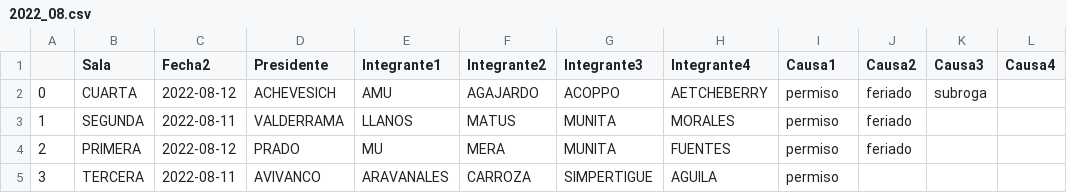
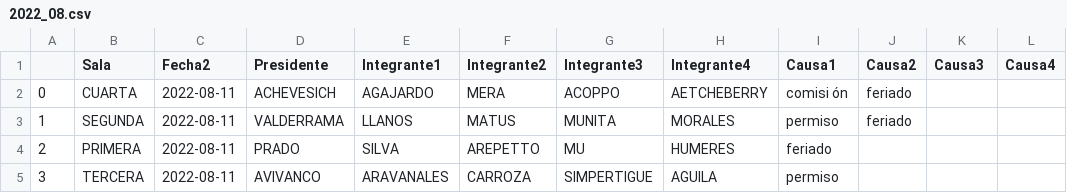
Before and after one commit to jwilenmann/WebScraping-CS, a CSV file: Scraper/2022_08.csv, drawn as a sheet.

```diff
--- a/Scraper/2022_08.csv
+++ b/Scraper/2022_08.csv
@@ -1,5 +1,5 @@
 ,Sala,Fecha2,Presidente,Integrante1,Integrante2,Integrante3,Integrante4,Causa1,Causa2,Causa3,Causa4
-0,CUARTA,2022-08-12,ACHEVESICH,AMU,AGAJARDO,ACOPPO,AETCHEBERRY,permiso,feriado,subroga,
+0,CUARTA,2022-08-11,ACHEVESICH,AGAJARDO,MERA,ACOPPO,AETCHEBERRY,comisi ón,feriado,,
 1,SEGUNDA,2022-08-11,VALDERRAMA,LLANOS,MATUS,MUNITA,MORALES,permiso,feriado,,
-2,PRIMERA,2022-08-12,PRADO,MU,MERA,MUNITA,FUENTES,permiso,feriado,,
+2,PRIMERA,2022-08-11,PRADO,SILVA,AREPETTO,MU,HUMERES,feriado,,,
 3,TERCERA,2022-08-11,AVIVANCO,ARAVANALES,CARROZA,SIMPERTIGUE,AGUILA,permiso,,,
```
Also changed, not shown: 1 other file.
